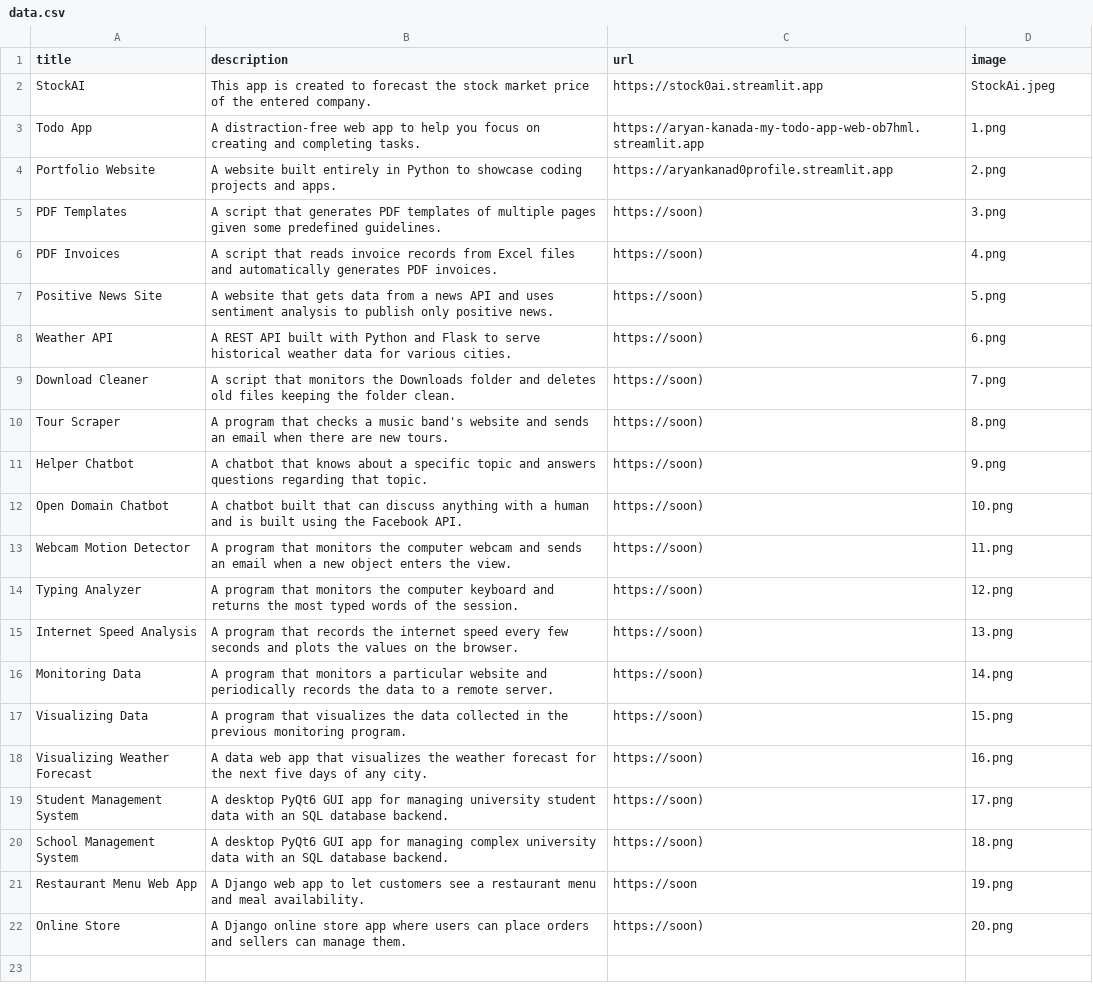
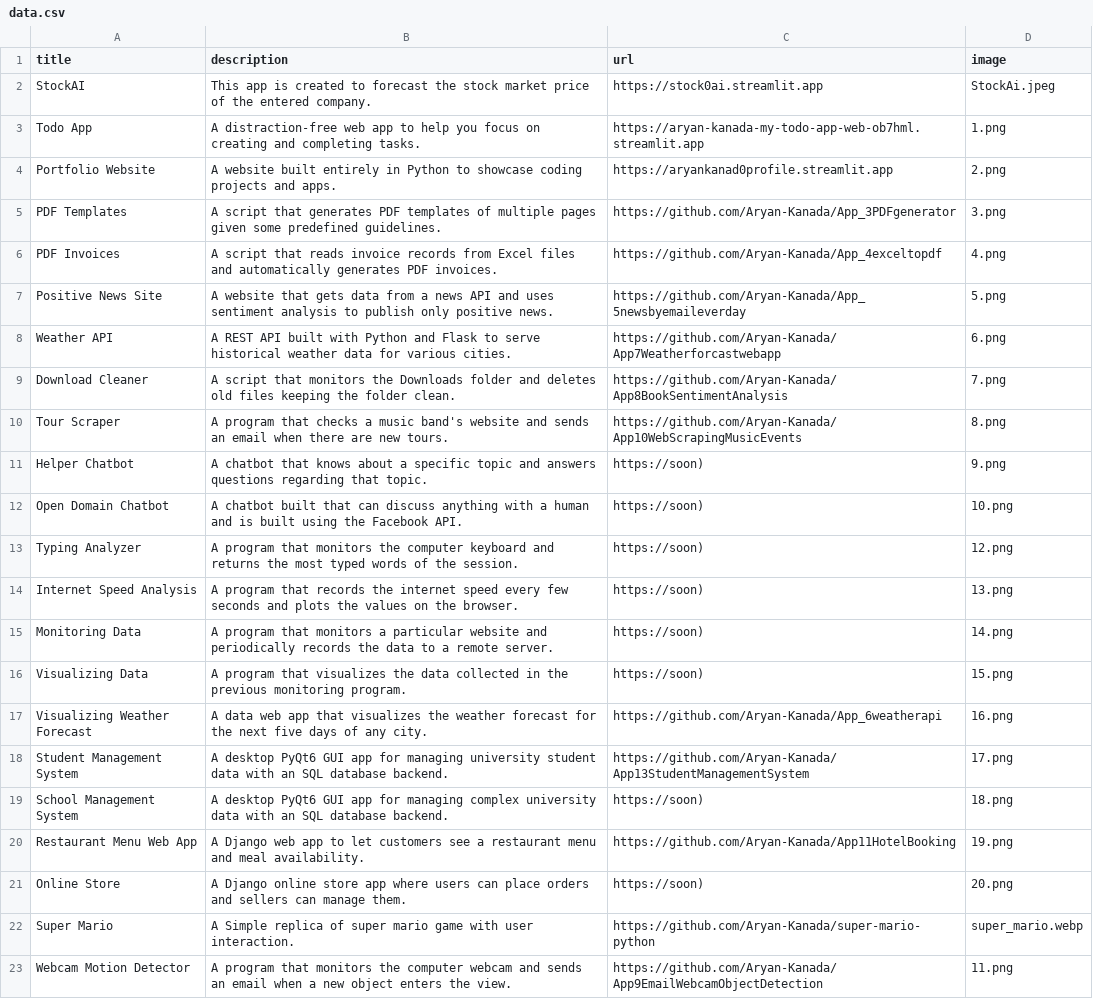
Before and after one commit to Aryan-Kanada/App_2Portfolio, a CSV file: data.csv, drawn as a sheet.

Commit message:
ADDED more link to project

```diff
--- a/data.csv
+++ b/data.csv
@@ -4,11 +4,10 @@ Todo App;A distraction-free web app to help you focus on creating and completing
 Portfolio Website;A website built entirely in Python to showcase coding projects and apps.;https://aryankanad0profile.streamlit.app;2.png
-PDF Templates;A script that generates PDF templates of multiple pages given some predefined guidelines.;https://soon);3.png
-PDF Invoices;A script that reads invoice records from Excel files and automatically generates PDF invoices.;https://soon);4.png
-Positive News Site;A website that gets data from a news API and uses sentiment analysis to publish only positive news.;https://soon);5.png
-Weather API;A REST API built with Python and Flask to serve historical weather data for various cities.;https://soon);6.png
-Download Cleaner;A script that monitors the Downloads folder and deletes old files keeping the folder clean.;https://soon);7.png
-Tour Scraper;A program that checks a music band's website and sends an email when there are new tours.;https://soon);8.png
+PDF Templates;A script that generates PDF templates of multiple pages given some predefined guidelines.;https://github.com/Aryan-Kanada/App_3PDFgenerator;3.png
+PDF Invoices;A script that reads invoice records from Excel files and automatically generates PDF invoices.;https://github.com/Aryan-Kanada/App_4exceltopdf;4.png
+Positive News Site;A website that gets data from a news API and uses sentiment analysis to publish only positive news.;https://github.com/Aryan-Kanada/App_5newsbyemaileverday;5.png
+Weather API;A REST API built with Python and Flask to serve historical weather data for various cities.;https://github.com/Aryan-Kanada/App7Weatherforcastwebapp;6.png
+Download Cleaner;A script that monitors the Downloads folder and deletes old files keeping the folder clean.;https://github.com/Aryan-Kanada/App8BookSentimentAnalysis;7.png
+Tour Scraper;A program that checks a music band's website and sends an email when there are new tours.;https://github.com/Aryan-Kanada/App10WebScrapingMusicEvents;8.png
 Helper Chatbot;A chatbot that knows about a specific topic and answers questions regarding that topic.;https://soon);9.png
 Open Domain Chatbot;A chatbot built that can discuss anything with a human and is built using the Facebook API.;https://soon);10.png
-Webcam Motion Detector;A program that monitors the computer webcam and sends an email when a new object enters the view.;https://soon);11.png
 Typing Analyzer;A program that monitors the computer keyboard and returns the most typed words of the session.;https://soon);12.png
@@ -17,6 +16,8 @@ Monitoring Data;A program that monitors a particular website and periodically re
 Visualizing Data;A program that visualizes the data collected in the previous monitoring program. ;https://soon);15.png
-Visualizing Weather Forecast;A data web app that visualizes the weather forecast for the next five days of any city.;https://soon);16.png
-Student Management System;A desktop PyQt6 GUI app for managing university student data with an SQL database backend.;https://soon);17.png
+Visualizing Weather Forecast;A data web app that visualizes the weather forecast for the next five days of any city.;https://github.com/Aryan-Kanada/App_6weatherapi;16.png
+Student Management System;A desktop PyQt6 GUI app for managing university student data with an SQL database backend.;https://github.com/Aryan-Kanada/App13StudentManagementSystem;17.png
 School Management System;A desktop PyQt6 GUI app for managing complex university data with an SQL database backend.;https://soon);18.png
-Restaurant Menu Web App;A Django web app to let customers see a restaurant menu and meal availability.;https://soon;19.png
+Restaurant Menu Web App;A Django web app to let customers see a restaurant menu and meal availability.;https://github.com/Aryan-Kanada/App11HotelBooking;19.png
 Online Store;A Django online store app where users can place orders and sellers can manage them.;https://soon);20.png
+Super Mario; A Simple replica of super mario game with user interaction.;https://github.com/Aryan-Kanada/super-mario-python;super_mario.webp
+Webcam Motion Detector;A program that monitors the computer webcam and sends an email when a new object enters the view.;https://github.com/Aryan-Kanada/App9EmailWebcamObjectDetection;11.png
```
